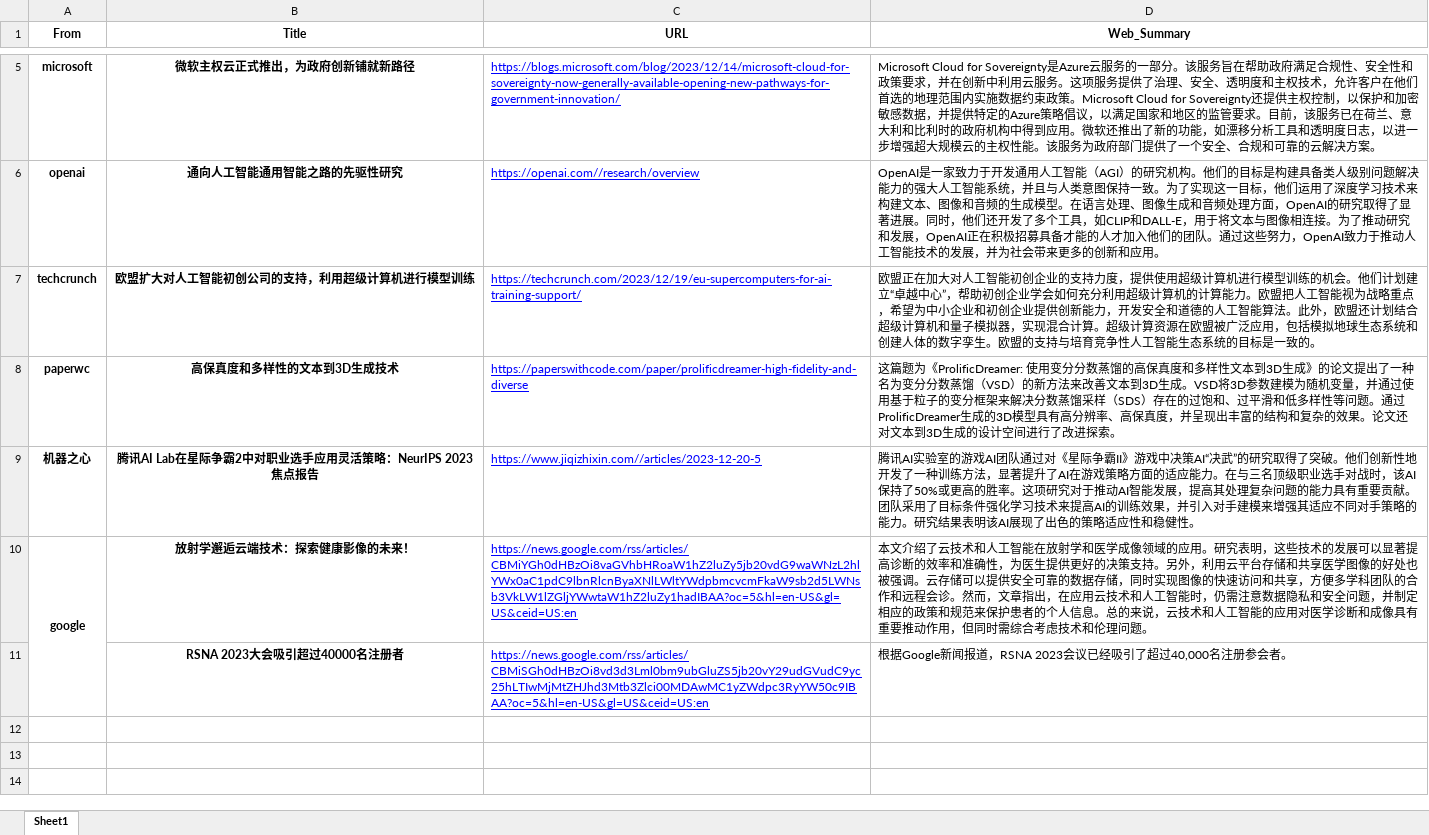
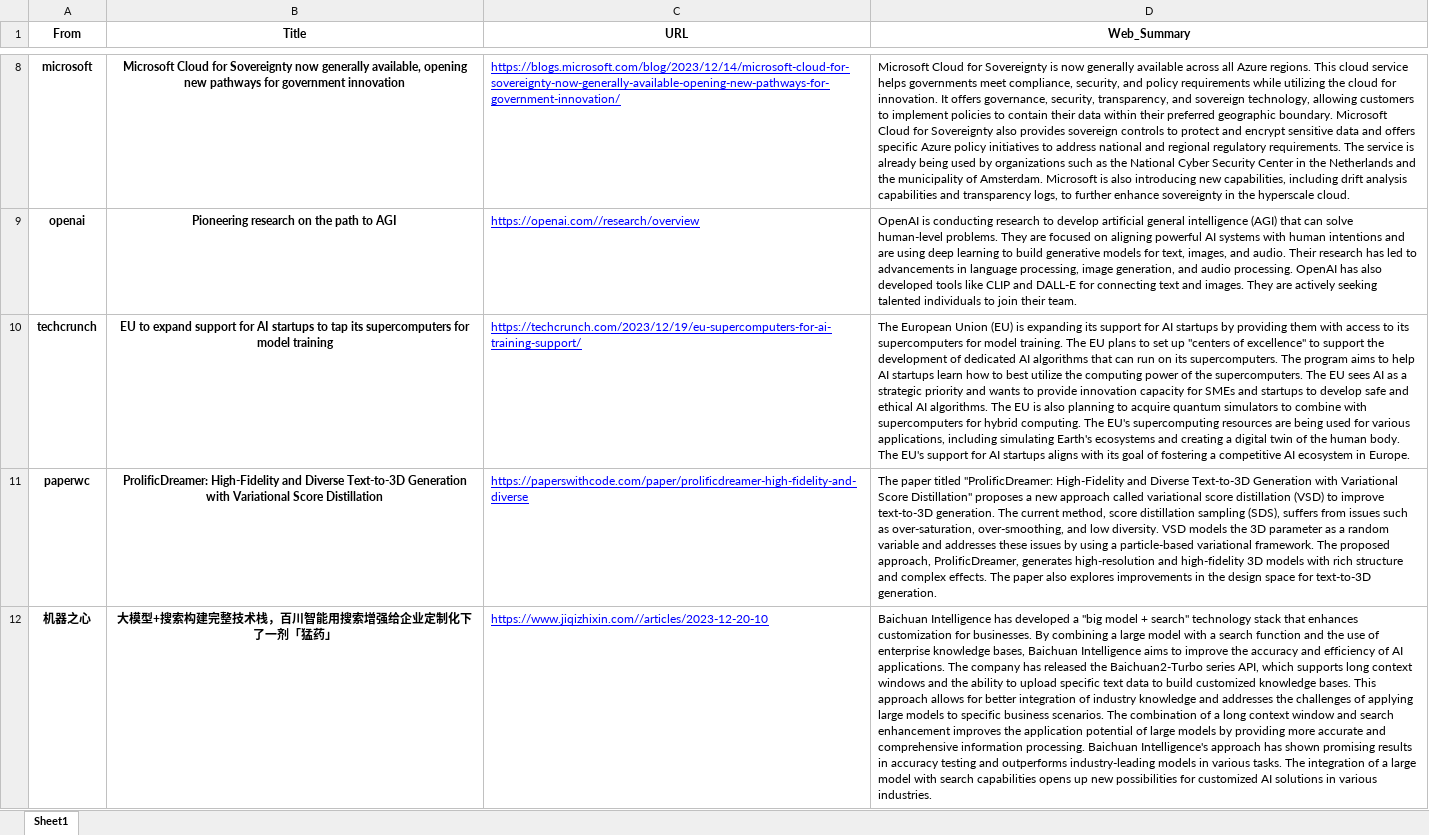
Before and after one commit to PVmed-Corporation/MedAI-News-Podcast, an Excel workbook: web_sum_output.xlsx, sheet Sheet1, drawn as a sheet; only a part is shown, gaps mark what is left out; values as stored, in another font and other column widths than the file's, no borders; removed rows and columns are numbered as before the commit, all else as after; the diff covers the shown part only; the diff names each change by its address in the sheet, - before the commit and + after, or states it on an @@ line.

Commit message:
use func to do md generation

```diff
--- a/web_sum_output.xlsx (sheet Sheet1)
+++ b/web_sum_output.xlsx (sheet Sheet1)
-B8 (Title): 微软主权云正式推出，为政府创新铺就新路径
+B8 (Title): Microsoft Cloud for Sovereignty now generally available, opening new pathways for government innovation
-D8 (Web_Summary): Microsoft Cloud for Sovereignty是Azure云服务的一部分。该服务旨在帮助政府满足合规性、安全性和政策要求，并在创新中利用云服务。这项服务提供了治理、安全、透明度和主权技术，允许客户在他们首选的地理范围内实施数据约束政策。Microsoft Cloud for Sovereignty还提供主权控制，以保护和加密敏感数据，并提供特定的Azure策略倡议，以满足国家和地区的监管要求。目前，该服务已在荷兰、意大利和比利时的政府机构中得到应用。微软还推出了新的功能，如漂移分析工具和透明度日志，以进一步增强超大规模云的主权性能。该服务为政府部门提供了一个安全、合规和可靠的云解决方案。
+D8 (Web_Summary): Microsoft Cloud for Sovereignty is now generally available across all Azure regions. This cloud service helps governments meet compliance, security, and policy requirements while utilizing the cloud for innovation. It offers governance, security, transparency, and sovereign technology, allowing customers to implement policies to contain their data within their preferred geographic boundary. Microsoft Cloud for Sovereignty also provides sovereign controls to protect and encrypt sensitive data and offers specific Azure policy initiatives to address national and regional regulatory requirements. The service is already being used by organizations such as the National Cyber Security Center in the Netherlands and the municipality of Amsterdam. Microsoft is also introducing new capabilities, including drift analysis capabilities and transparency logs, to further enhance sovereignty in the hyperscale cloud.
-B9 (Title): 通向人工智能通用智能之路的先驱性研究
+B9 (Title): Pioneering research on the path to AGI
-D9 (Web_Summary): OpenAI是一家致力于开发通用人工智能（AGI）的研究机构。他们的目标是构建具备类人级别问题解决能力的强大人工智能系统，并且与人类意图保持一致。为了实现这一目标，他们运用了深度学习技术来构建文本、图像和音频的生成模型。在语言处理、图像生成和音频处理方面，OpenAI的研究取得了显著进展。同时，他们还开发了多个工具，如CLIP和DALL-E，用于将文本与图像相连接。为了推动研究和发展，OpenAI正在积极招募具备才能的人才加入他们的团队。通过这些努力，OpenAI致力于推动人工智能技术的发展，并为社会带来更多的创新和应用。
+D9 (Web_Summary): OpenAI is conducting research to develop artificial general intelligence (AGI) that can solve human-level problems. They are focused on aligning powerful AI systems with human intentions and are using deep learning to build generative models for text, images, and audio. Their research has led to advancements in language processing, image generation, and audio processing. OpenAI has also developed tools like CLIP and DALL-E for connecting text and images. They are actively seeking talented individuals to join their team.
-B10 (Title): 欧盟扩大对人工智能初创公司的支持，利用超级计算机进行模型训练
+B10 (Title): EU to expand support for AI startups to tap its supercomputers for model training
-D10 (Web_Summary): 欧盟正在加大对人工智能初创企业的支持力度，提供使用超级计算机进行模型训练的机会。他们计划建立“卓越中心”，帮助初创企业学会如何充分利用超级计算机的计算能力。欧盟把人工智能视为战略重点，希望为中小企业和初创企业提供创新能力，开发安全和道德的人工智能算法。此外，欧盟还计划结合超级计算机和量子模拟器，实现混合计算。超级计算资源在欧盟被广泛应用，包括模拟地球生态系统和创建人体的数字孪生。欧盟的支持与培育竞争性人工智能生态系统的目标是一致的。
+D10 (Web_Summary): The European Union (EU) is expanding its support for AI startups by providing them with access to its supercomputers for model training. The EU plans to set up "centers of excellence" to support the development of dedicated AI algorithms that can run on its supercomputers. The program aims to help AI startups learn how to best utilize the computing power of the supercomputers. The EU sees AI as a strategic priority and wants to provide innovation capacity for SMEs and startups to develop safe and ethical AI algorithms. The EU is also planning to acquire quantum simulators to combine with supercomputers for hybrid computing. The EU's supercomputing resources are being used for various applications, including simulating Earth's ecosystems and creating a digital twin of the human body. The EU's support for AI startups aligns with its goal of fostering a competitive AI ecosystem in Europe.
-B11 (Title): 高保真度和多样性的文本到3D生成技术
+B11 (Title): ProlificDreamer: High-Fidelity and Diverse Text-to-3D Generation with Variational Score Distillation
-D11 (Web_Summary): 这篇题为《ProlificDreamer: 使用变分分数蒸馏的高保真度和多样性文本到3D生成》的论文提出了一种名为变分分数蒸馏（VSD）的新方法来改善文本到3D生成。VSD将3D参数建模为随机变量，并通过使用基于粒子的变分框架来解决分数蒸馏采样（SDS）存在的过饱和、过平滑和低多样性等问题。通过ProlificDreamer生成的3D模型具有高分辨率、高保真度，并呈现出丰富的结构和复杂的效果。论文还对文本到3D生成的设计空间进行了改进探索。
+D11 (Web_Summary): The paper titled "ProlificDreamer: High-Fidelity and Diverse Text-to-3D Generation with Variational Score Distillation" proposes a new approach called variational score distillation (VSD) to improve text-to-3D generation. The current method, score distillation sampling (SDS), suffers from issues such as over-saturation, over-smoothing, and low diversity. VSD models the 3D parameter as a random variable and addresses these issues by using a particle-based variational framework. The proposed approach, ProlificDreamer, generates high-resolution and high-fidelity 3D models with rich structure and complex effects. The paper also explores improvements in the design space for text-to-3D generation.
-B12 (Title): 腾讯AI Lab在星际争霸2中对职业选手应用灵活策略：NeurIPS 2023焦点报告
+B12 (Title): 大模型+搜索构建完整技术栈，百川智能用搜索增强给企业定制化下了一剂「猛药」
-C12 (URL): https://www.jiqizhixin.com//articles/2023-12-20-5
+C12 (URL): https://www.jiqizhixin.com//articles/2023-12-20-10
-D12 (Web_Summary): 腾讯AI实验室的游戏AI团队通过对《星际争霸II》游戏中决策AI“决武”的研究取得了突破。他们创新性地开发了一种训练方法，显著提升了AI在游戏策略方面的适应能力。在与三名顶级职业选手对战时，该AI保持了50%或更高的胜率。这项研究对于推动AI智能发展，提高其处理复杂问题的能力具有重要贡献。团队采用了目标条件强化学习技术来提高AI的训练效果，并引入对手建模来增强其适应不同对手策略的能力。研究结果表明该AI展现了出色的策略适应性和稳健性。
+D12 (Web_Summary): Baichuan Intelligence has developed a "big model + search" technology stack that enhances customization for businesses. By combining a large model with a search function and the use of enterprise knowledge bases, Baichuan Intelligence aims to improve the accuracy and efficiency of AI applications. The company has released the Baichuan2-Turbo series API, which supports long context windows and the ability to upload specific text data to build customized knowledge bases. This approach allows for better integration of industry knowledge and addresses the challenges of applying large models to specific business scenarios. The combination of a long context window and search enhancement improves the application potential of large models by providing more accurate and comprehensive information processing. Baichuan Intelligence's approach has shown promising results in accuracy testing and outperforms industry-leading models in various tasks. The integration of a large model with search capabilities opens up new possibilities for customized AI solutions in various industries.
-row 10: google | 放射学邂逅云端技术：探索健康影像的未来！ | https://news.google.com/rss/articles/CBMiYGh0dHBzOi8vaGVhbHRoaW1hZ2luZy5jb20vdG9waWNzL2hlYWx0aC1pdC9lbnRlcnByaXNlLWltYWdpbmcvcmFkaW9sb2d5LWNsb3VkLW1lZGljYWwtaW1hZ2luZy1hadIBAA?oc=5&hl=en-US&gl=US&ceid=US:en | 本文介绍了云技术和人工智能在放射学和医学成像领域的应用。研究表明，这些技术的发展可以显著提高诊断的效率和准确性，为医生提供更好的决策支持。另外，利用云平台存储和共享医学图像的好处也被强调。云存储可以提供安全可靠的数据存储，同时实现图像的快速访问和共享，方便多学科团队的合作和远程会诊。然而，文章指出，在应用云技术和人工智能时，仍需注意数据隐私和安全问题，并制定相应的政策和规范来保护患者的个人信息。总的来说，云技术和人工智能的应用对医学诊断和成像具有重要推动作用，但同时需综合考虑技术和伦理问题。
-row 11:  | RSNA 2023大会吸引超过40000名注册者 | https://news.google.com/rss/articles/CBMiSGh0dHBzOi8vd3d3Lml0bm9ubGluZS5jb20vY29udGVudC9yc25hLTIwMjMtZHJhd3Mtb3Zlci00MDAwMC1yZWdpc3RyYW50c9IBAA?oc=5&hl=en-US&gl=US&ceid=US:en | 根据Google新闻报道，RSNA 2023会议已经吸引了超过40,000名注册参会者。
```
Also changed, not shown: 3 added rows and 6 edited cells elsewhere in this sheet, 4 other files.
